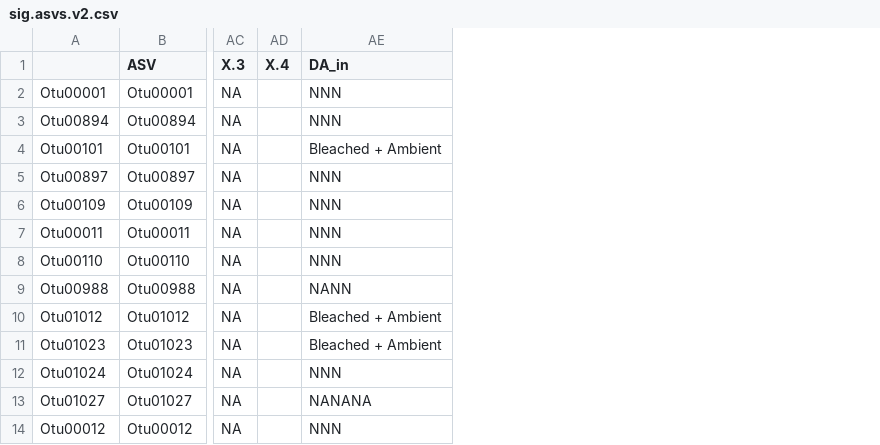
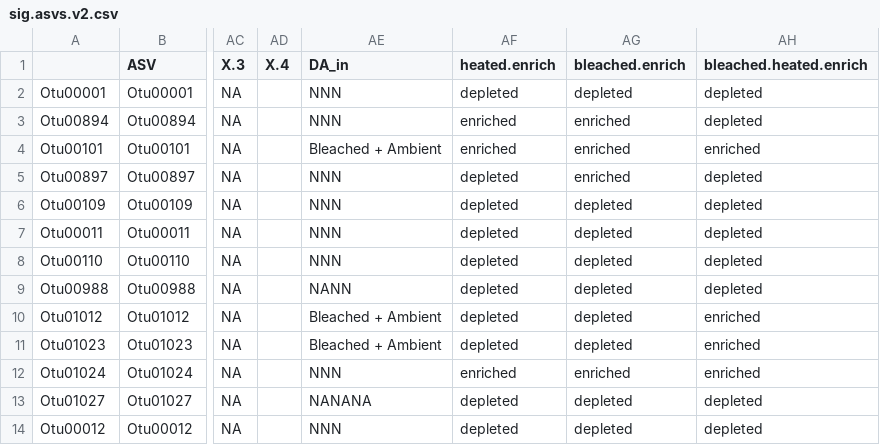
Before and after one commit to NIOZ-DOM-Analysis/ABCDom, a CSV file: output/sig.asvs.v2.csv, drawn as a sheet; only a part is shown, gaps mark what is left out; the diff names each change by its address in the sheet, - before the commit and + after, or states it on an @@ line.

```diff
--- a/output/sig.asvs.v2.csv
+++ b/output/sig.asvs.v2.csv
+column AF (heated.enrich), rows 2-14: depleted | enriched | enriched | depleted | depleted | depleted | depleted | depleted | depleted | depleted | enriched | depleted | depleted
+column AG (bleached.enrich), rows 2-14: depleted | enriched | enriched | enriched | depleted | depleted | depleted | depleted | depleted | depleted | enriched | depleted | depleted
+column AH (bleached.heated.enrich), rows 2-14: depleted | depleted | enriched | depleted | depleted | depleted | depleted | depleted | enriched | enriched | enriched | depleted | depleted
```
Also changed, not shown: 38 other files.
